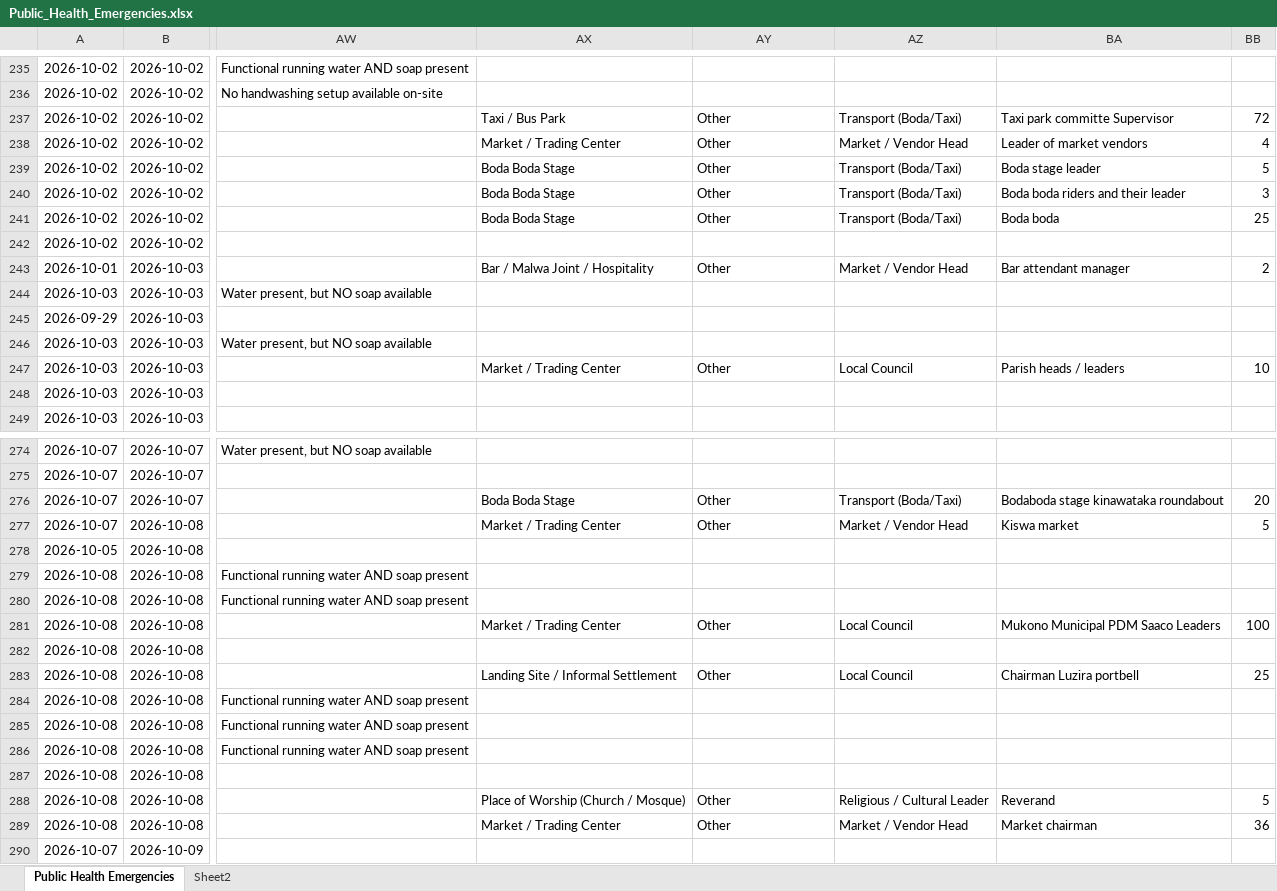
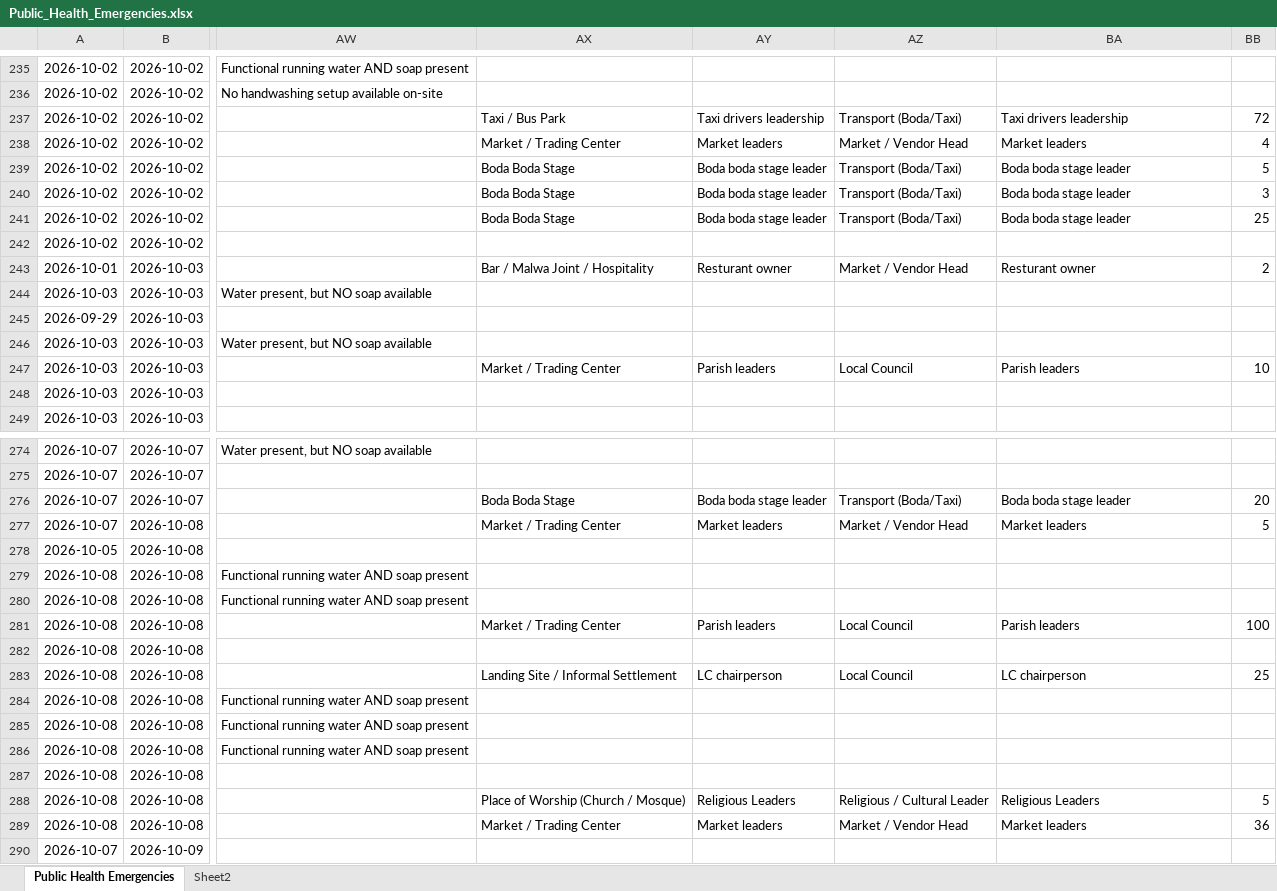
Before and after one commit to se-datalabs/PHE, an Excel workbook: Public_Health_Emergencies.xlsx, sheet Public Health Emergencies, drawn as a sheet; only a part is shown, gaps mark what is left out; values as stored, in another font and other column widths than the file's, no borders; table styles not drawn; the diff covers the shown part only; the diff names each change by its address in the sheet, - before the commit and + after, or states it on an @@ line.

```diff
--- a/Public_Health_Emergencies.xlsx (sheet Public Health Emergencies)
+++ b/Public_Health_Emergencies.xlsx (sheet Public Health Emergencies)
-AY237: Other
+AY237: Taxi drivers leadership
-BA237: Taxi park committe Supervisor
+BA237: Taxi drivers leadership
-AY238: Other
+AY238: Market leaders
-BA238: Leader of market vendors
+BA238: Market leaders
-AY239:AY241: Other
+AY239:AY241: Boda boda stage leader
-BA239: Boda stage leader
+BA239: Boda boda stage leader
-BA240: Boda boda riders and their leader
+BA240: Boda boda stage leader
-BA241: Boda boda
+BA241: Boda boda stage leader
-AY243: Other
+AY243: Resturant owner
-BA243: Bar attendant manager
+BA243: Resturant owner
-AY247: Other
+AY247: Parish leaders
-BA247: Parish heads / leaders
+BA247: Parish leaders
-AY276: Other
+AY276: Boda boda stage leader
-BA276: Bodaboda stage kinawataka roundabout
+BA276: Boda boda stage leader
-AY277: Other
+AY277: Market leaders
-BA277: Kiswa market
+BA277: Market leaders
-AY281: Other
+AY281: Parish leaders
-BA281: Mukono Municipal PDM Saaco Leaders
+BA281: Parish leaders
-AY283: Other
+AY283: LC chairperson
-BA283: Chairman Luzira portbell
+BA283: LC chairperson
-AY288: Other
+AY288: Religious Leaders
-BA288: Reverand
+BA288: Religious Leaders
-AY289: Other
+AY289: Market leaders
-BA289: Market chairman
+BA289: Market leaders
```
Also changed, not shown: 72 edited cells elsewhere in this sheet, 5 other files.
